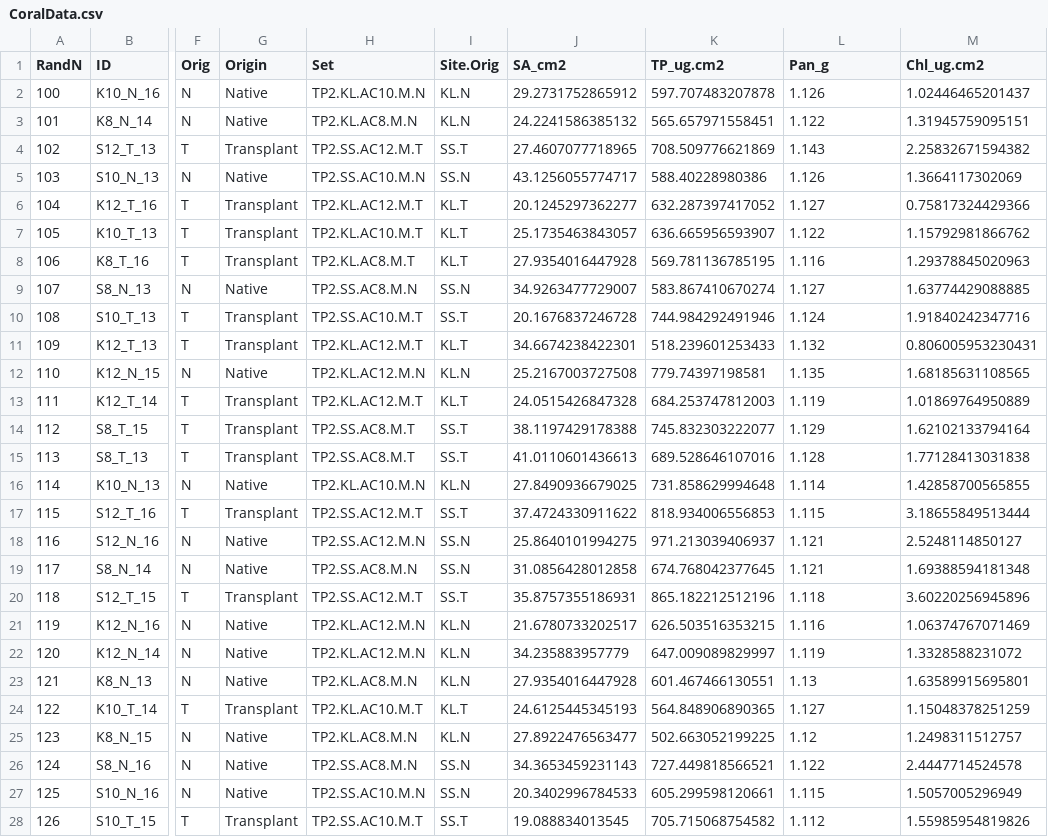
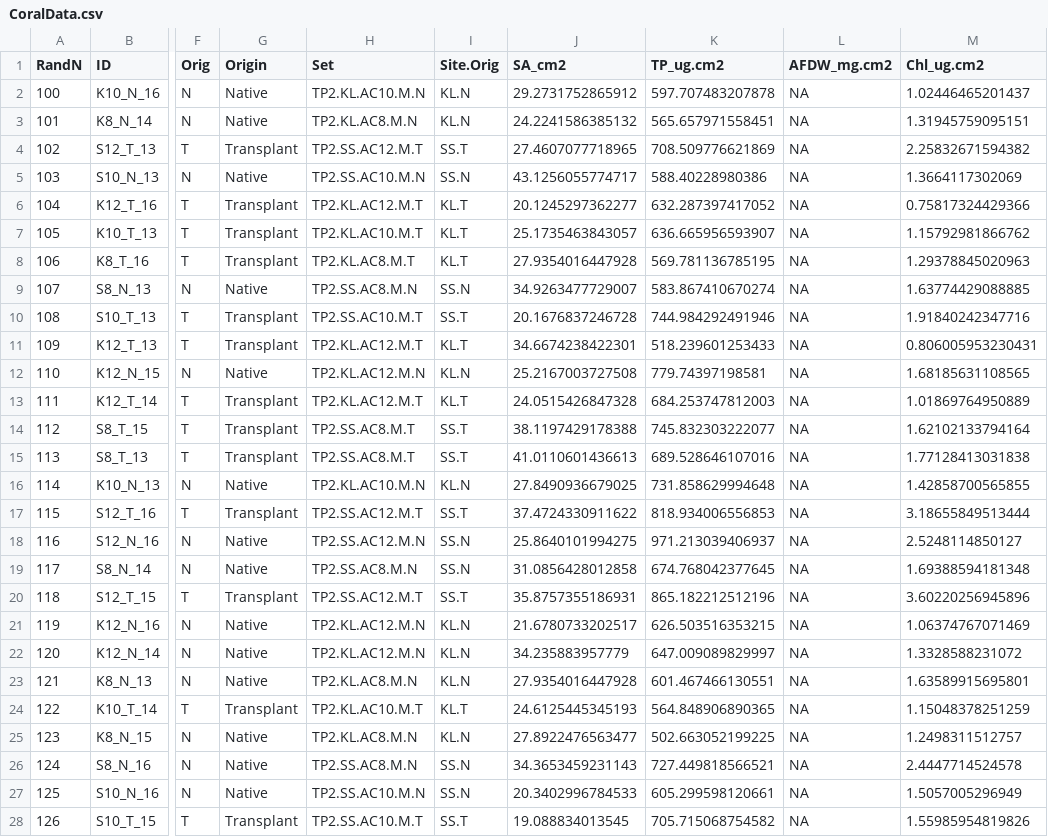
Before and after one commit to eelabfiu/Bonaire_memory, a CSV file: Outputs/CoralData.csv, drawn as a sheet; only a part is shown, gaps mark what is left out; the diff covers the shown part only; the diff names each change by its address in the sheet, - before the commit and + after, or states it on an @@ line.

Commit message:
Fix which column from Biomass is added to CoralData

```diff
--- a/Outputs/CoralData.csv
+++ b/Outputs/CoralData.csv
-L1: Pan_g
+L1: AFDW_mg.cm2
-L2 (AFDW_mg.cm2): 1.126
+L2 (AFDW_mg.cm2): NA
-L3 (AFDW_mg.cm2): 1.122
+L3 (AFDW_mg.cm2): NA
-L4 (AFDW_mg.cm2): 1.143
+L4 (AFDW_mg.cm2): NA
-L5 (AFDW_mg.cm2): 1.126
+L5 (AFDW_mg.cm2): NA
-L6 (AFDW_mg.cm2): 1.127
+L6 (AFDW_mg.cm2): NA
-L7 (AFDW_mg.cm2): 1.122
+L7 (AFDW_mg.cm2): NA
-L8 (AFDW_mg.cm2): 1.116
+L8 (AFDW_mg.cm2): NA
-L9 (AFDW_mg.cm2): 1.127
+L9 (AFDW_mg.cm2): NA
-L10 (AFDW_mg.cm2): 1.124
+L10 (AFDW_mg.cm2): NA
-L11 (AFDW_mg.cm2): 1.132
+L11 (AFDW_mg.cm2): NA
-L12 (AFDW_mg.cm2): 1.135
+L12 (AFDW_mg.cm2): NA
-L13 (AFDW_mg.cm2): 1.119
+L13 (AFDW_mg.cm2): NA
-L14 (AFDW_mg.cm2): 1.129
+L14 (AFDW_mg.cm2): NA
-L15 (AFDW_mg.cm2): 1.128
+L15 (AFDW_mg.cm2): NA
-L16 (AFDW_mg.cm2): 1.114
+L16 (AFDW_mg.cm2): NA
-L17 (AFDW_mg.cm2): 1.115
+L17 (AFDW_mg.cm2): NA
-L18:L19 (AFDW_mg.cm2): 1.121
+L18:L19 (AFDW_mg.cm2): NA
-L20 (AFDW_mg.cm2): 1.118
+L20 (AFDW_mg.cm2): NA
-L21 (AFDW_mg.cm2): 1.116
+L21 (AFDW_mg.cm2): NA
-L22 (AFDW_mg.cm2): 1.119
+L22 (AFDW_mg.cm2): NA
-L23 (AFDW_mg.cm2): 1.13
+L23 (AFDW_mg.cm2): NA
-L24 (AFDW_mg.cm2): 1.127
+L24 (AFDW_mg.cm2): NA
-L25 (AFDW_mg.cm2): 1.12
+L25 (AFDW_mg.cm2): NA
-L26 (AFDW_mg.cm2): 1.122
+L26 (AFDW_mg.cm2): NA
-L27 (AFDW_mg.cm2): 1.115
+L27 (AFDW_mg.cm2): NA
-L28 (AFDW_mg.cm2): 1.112
+L28 (AFDW_mg.cm2): NA
```
Also changed, not shown: 164 edited cells elsewhere in this file, 2 other files.
